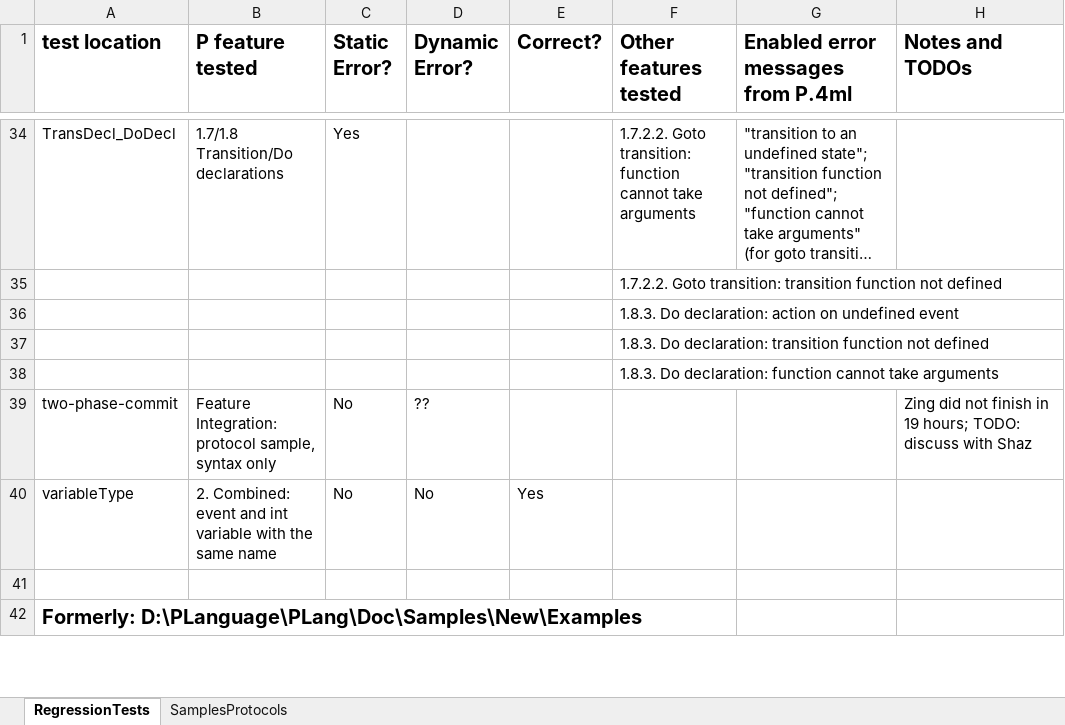
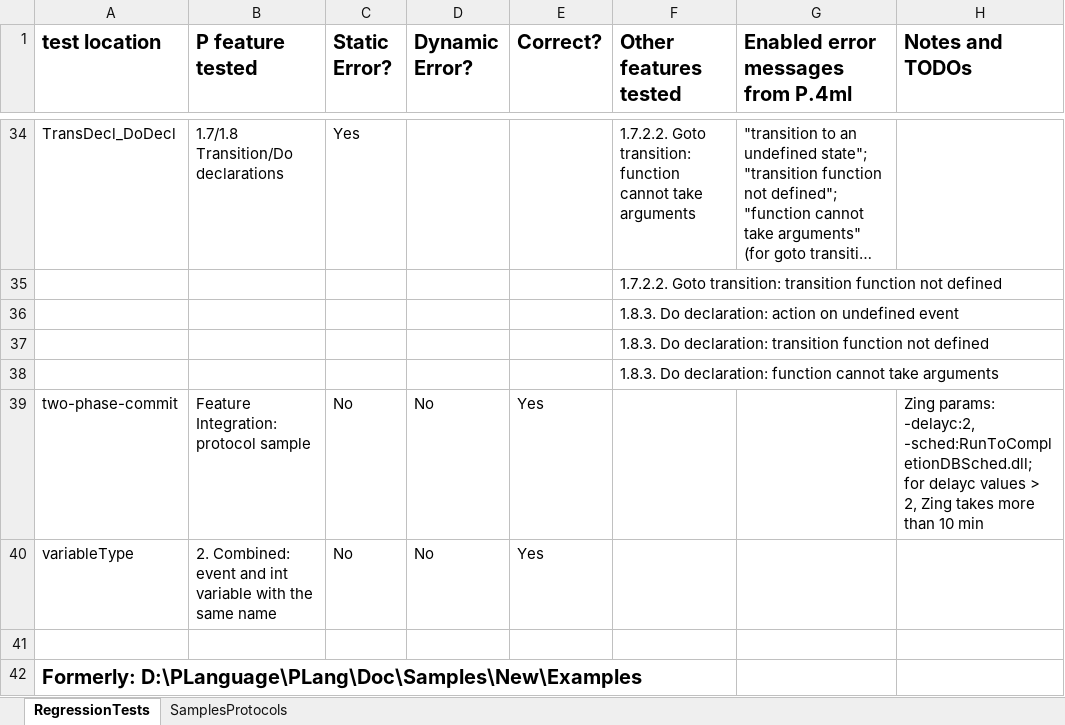
Before and after one commit to p-org/P, an Excel workbook: Doc/TestDocs/Tests.xlsx, sheet RegressionTests, drawn as a sheet; only a part is shown, gaps mark what is left out; long unchanged cells end in …; values as stored, in another font and other column widths than the file's, no borders; the diff covers the shown part only; the diff names each change by its address in the sheet, - before the commit and + after, or states it on an @@ line.

Commit message:
Tst\SamplesProtocols updated

```diff
--- a/Doc/TestDocs/Tests.xlsx (sheet RegressionTests)
+++ b/Doc/TestDocs/Tests.xlsx (sheet RegressionTests)
-B39 (P feature tested): Feature Integration: protocol sample, syntax only
+B39 (P feature tested): Feature Integration: protocol sample
-D39 (Dynamic Error?): ??
+D39 (Dynamic Error?): No
-E39 (Correct?): (empty)
+E39 (Correct?): Yes
-H39 (Notes and TODOs): Zing did not finish in 19 hours; TODO: discuss with Shaz
+H39 (Notes and TODOs): Zing params: -delayc:2, -sched:RunToCompletionDBSched.dll; for delayc values > 2, Zing takes more than 10 min
```
Also changed, not shown: 8 edited cells elsewhere in this sheet, 44 other files.
